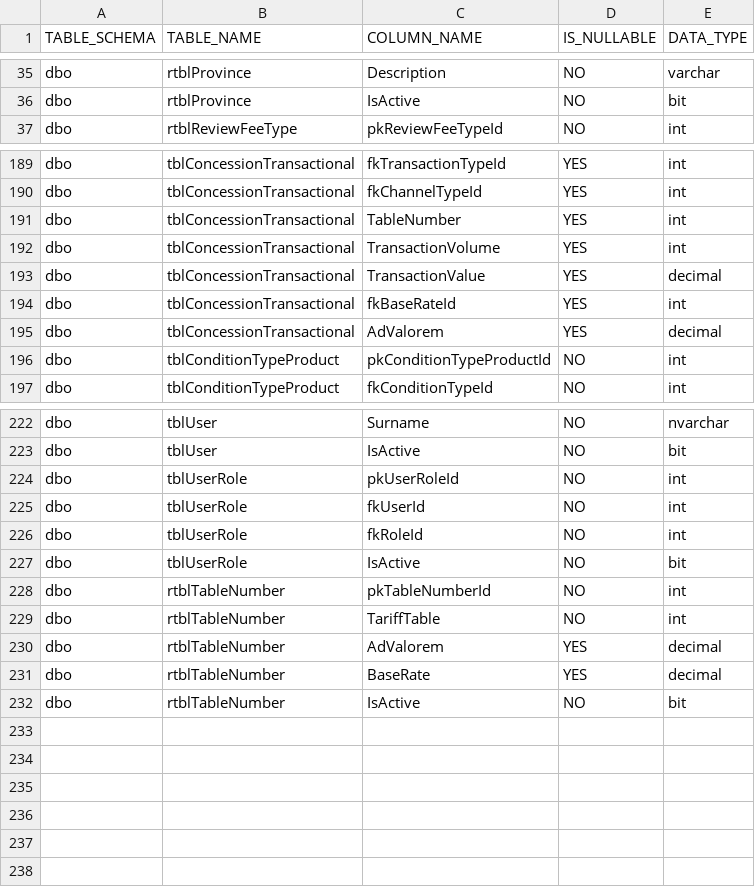
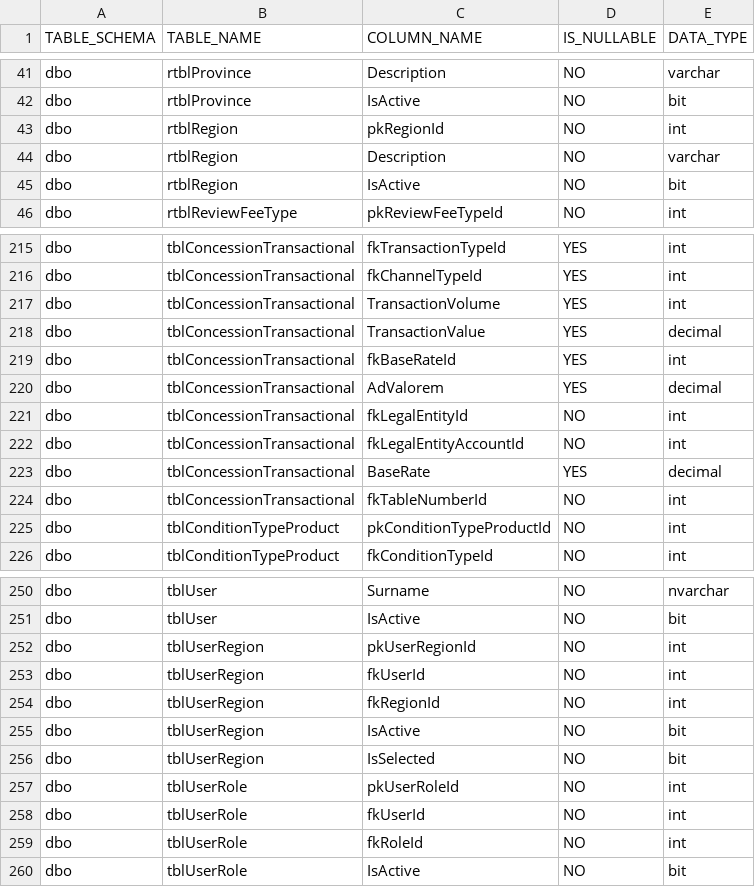
Before and after one commit to cebolamadlaba/Synergy, a CSV file: code generator/RepoGenerator/RepoGenerator/Config/databasecolumns.csv, drawn as a sheet; only a part is shown, gaps mark what is left out; the diff covers the shown part only.

Commit message:
Changes for Transactional product table number

```diff
--- a/code generator/RepoGenerator/RepoGenerator/Config/databasecolumns.csv
+++ b/code generator/RepoGenerator/RepoGenerator/Config/databasecolumns.csv
@@ -36,2 +42,5 @@ dbo;rtblProvince;Description;NO;varchar
 dbo;rtblProvince;IsActive;NO;bit
+dbo;rtblRegion;pkRegionId;NO;int
+dbo;rtblRegion;Description;NO;varchar
+dbo;rtblRegion;IsActive;NO;bit
 dbo;rtblReviewFeeType;pkReviewFeeTypeId;NO;int
@@ -190,3 +216,2 @@ dbo;tblConcessionTransactional;fkTransactionTypeId;YES;int
 dbo;tblConcessionTransactional;fkChannelTypeId;YES;int
-dbo;tblConcessionTransactional;TableNumber;YES;int
 dbo;tblConcessionTransactional;TransactionVolume;YES;int
@@ -195,2 +220,6 @@ dbo;tblConcessionTransactional;fkBaseRateId;YES;int
 dbo;tblConcessionTransactional;AdValorem;YES;decimal
+dbo;tblConcessionTransactional;fkLegalEntityId;NO;int
+dbo;tblConcessionTransactional;fkLegalEntityAccountId;NO;int
+dbo;tblConcessionTransactional;BaseRate;YES;decimal
+dbo;tblConcessionTransactional;fkTableNumberId;NO;int
 dbo;tblConditionTypeProduct;pkConditionTypeProductId;NO;int
@@ -223,2 +251,7 @@ dbo;tblUser;Surname;NO;nvarchar
 dbo;tblUser;IsActive;NO;bit
+dbo;tblUserRegion;pkUserRegionId;NO;int
+dbo;tblUserRegion;fkUserId;NO;int
+dbo;tblUserRegion;fkRegionId;NO;int
+dbo;tblUserRegion;IsActive;NO;bit
+dbo;tblUserRegion;IsSelected;NO;bit
 dbo;tblUserRole;pkUserRoleId;NO;int
@@ -227,6 +260 @@ dbo;tblUserRole;fkRoleId;NO;int
 dbo;tblUserRole;IsActive;NO;bit
-dbo;rtblTableNumber;pkTableNumberId;NO;int
-dbo;rtblTableNumber;TariffTable;NO;int
-dbo;rtblTableNumber;AdValorem;YES;decimal
-dbo;rtblTableNumber;BaseRate;YES;decimal
-dbo;rtblTableNumber;IsActive;NO;bit
```
Also changed, not shown: 20 added rows, 3 removed rows and 2 edited cells elsewhere in this file, 12 other files.
